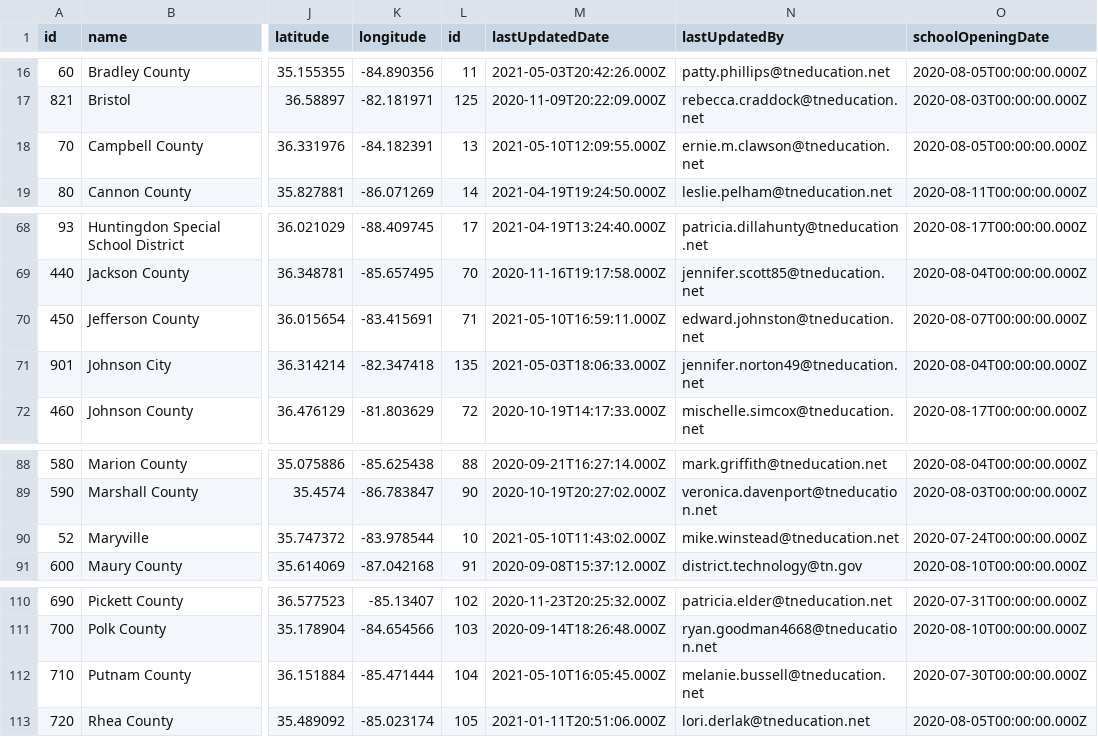
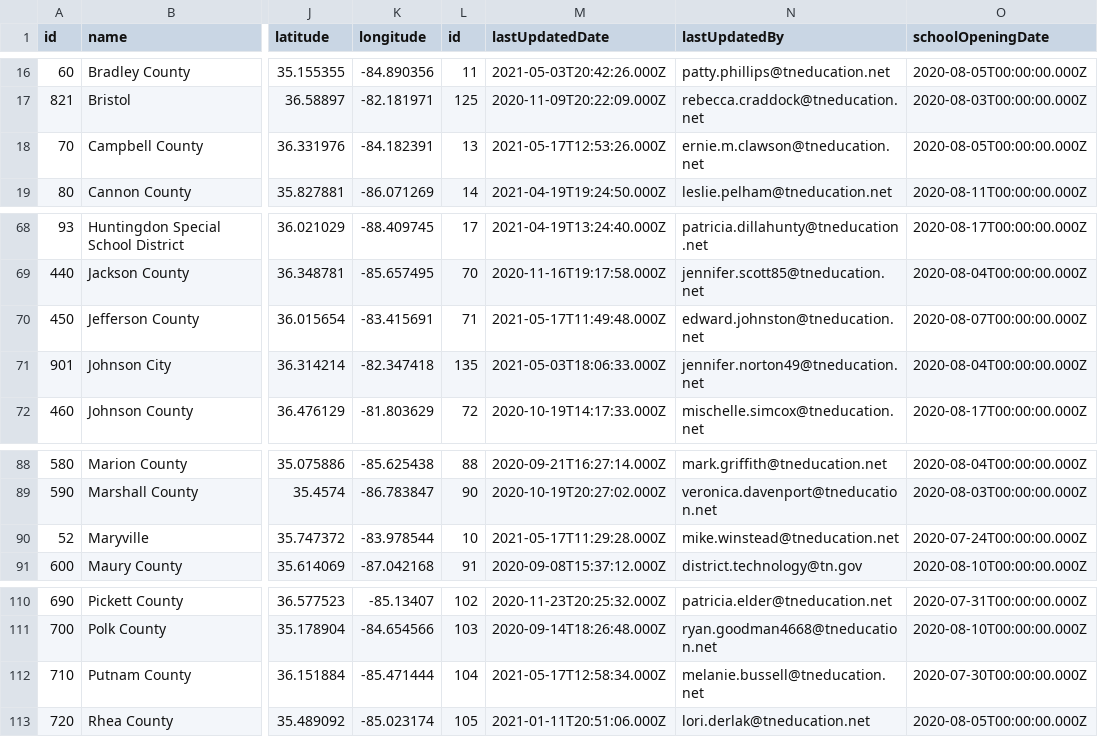
Before and after one commit to Chalkbeat/tn-covid-data, a CSV file: tn_covid_district_data.csv, drawn as a sheet; only a part is shown, gaps mark what is left out; the diff names each change by its address in the sheet, - before the commit and + after, or states it on an @@ line.

```diff
--- a/tn_covid_district_data.csv
+++ b/tn_covid_district_data.csv
-M18 (lastUpdatedDate): 2021-05-10T12:09:55.000Z
+M18 (lastUpdatedDate): 2021-05-17T12:53:26.000Z
-M70 (lastUpdatedDate): 2021-05-10T16:59:11.000Z
+M70 (lastUpdatedDate): 2021-05-17T11:49:48.000Z
-M90 (lastUpdatedDate): 2021-05-10T11:43:02.000Z
+M90 (lastUpdatedDate): 2021-05-17T11:29:28.000Z
-M112 (lastUpdatedDate): 2021-05-10T16:05:45.000Z
+M112 (lastUpdatedDate): 2021-05-17T12:58:34.000Z
```
